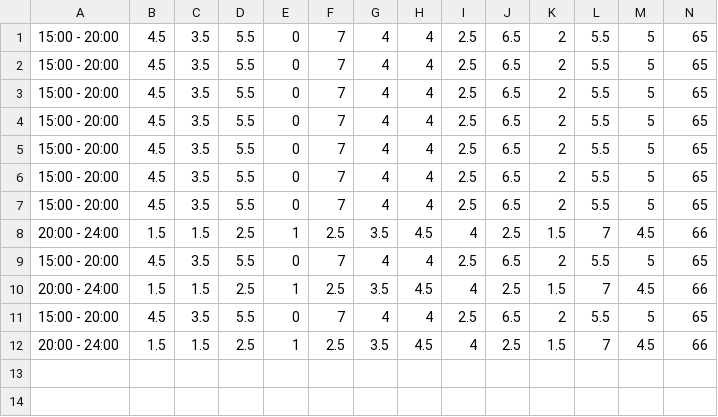
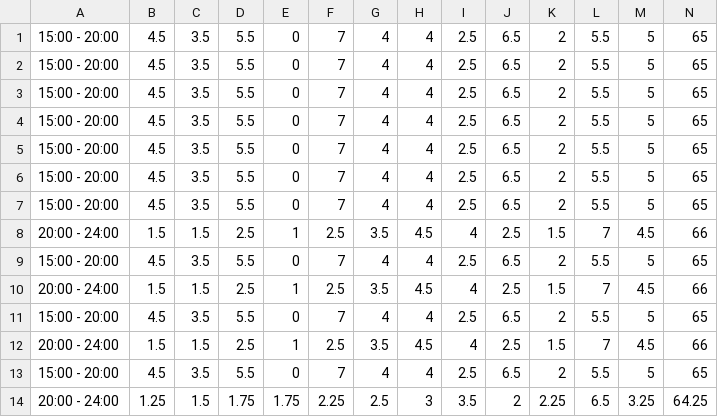
Before and after one commit to eeemo-hoge/mood_tracker, a CSV file: src/v1.0/analysis.csv, drawn as a sheet.

Commit message:
Update README and data files

```diff
--- a/src/v1.0/analysis.csv
+++ b/src/v1.0/analysis.csv
@@ -12 +12,3 @@
 20:00 - 24:00,1.5,1.5,2.5,1,2.5,3.5,4.5,4,2.5,1.5,7,4.5,66
+15:00 - 20:00,4.5,3.5,5.5,0,7,4,4,2.5,6.5,2,5.5,5,65
+20:00 - 24:00,1.25,1.5,1.75,1.75,2.25,2.5,3,3.5,2,2.25,6.5,3.25,64.25
```
Also changed, not shown: src/v1.0/log.csv, src/v1.0/significant_value.csv.
